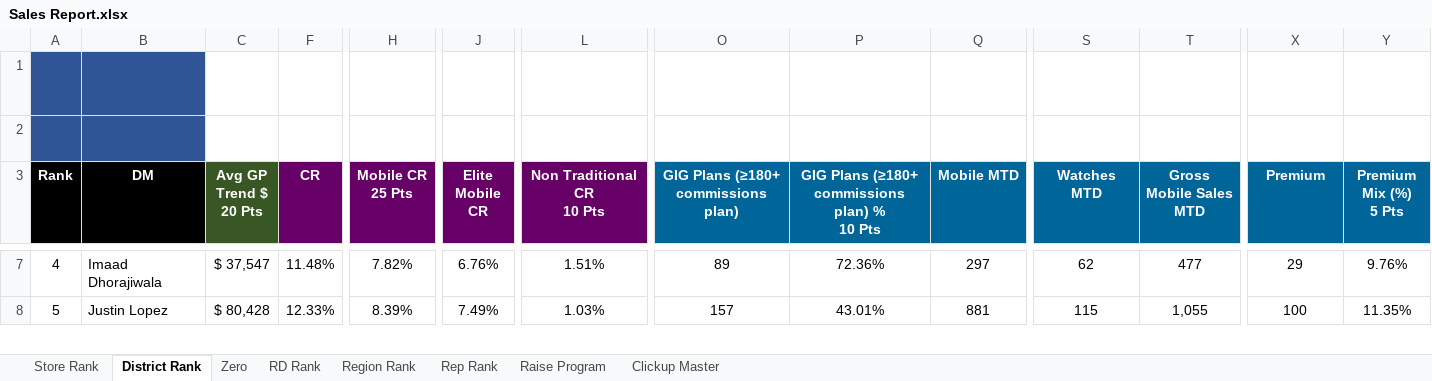
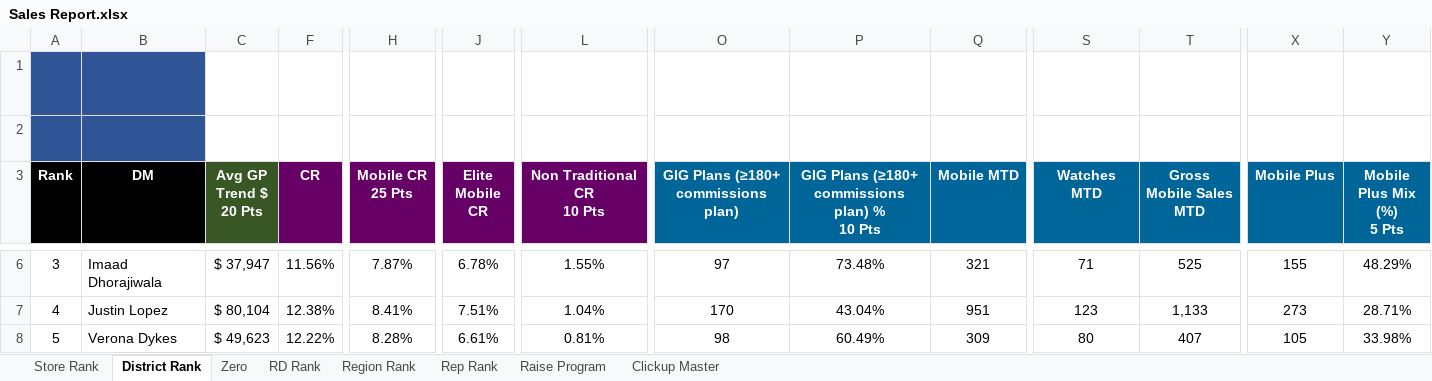
Before and after one commit to BlufoxMobile/Daily-Sales-Report, an Excel workbook: data/Sales Report.xlsx, sheet District Rank, drawn as a sheet; only a part is shown, gaps mark what is left out; values as stored, in another font and other column widths than the file's, no borders; charts and pictures and conditional formats not drawn; addresses are those after the commit; rows hold the shown columns only; ↵ is a line break in a cell; the diff covers the shown part only; the diff names each change by its address in the sheet, - before the commit and + after, or states it on an @@ line.

```diff
--- a/data/Sales Report.xlsx (sheet District Rank)
+++ b/data/Sales Report.xlsx (sheet District Rank)
-X3: Premium
+X3: Mobile Plus
-Y3: Premium Mix (%) ↵ 5 Pts
+Y3: Mobile Plus Mix (%) ↵ 5 Pts
-A6 (Rank): 4
+A6 (Rank): 3
-C6 (Avg GP Trend $ 20 Pts): $ 37,547
+C6 (Avg GP Trend $ 20 Pts): $ 37,947
-F6 (CR): 11.48%
+F6 (CR): 11.56%
-H6 (Mobile CR 25 Pts): 7.82%
+H6 (Mobile CR 25 Pts): 7.87%
-J6 (Elite Mobile CR): 6.76%
+J6 (Elite Mobile CR): 6.78%
-L6 (Non Traditional CR 10 Pts): 1.51%
+L6 (Non Traditional CR 10 Pts): 1.55%
-O6: 89
+O6: 97
-P6: 72.36%
+P6: 73.48%
-Q6 (Mobile MTD): 297
+Q6 (Mobile MTD): 321
-S6 (Watches MTD): 62
+S6 (Watches MTD): 71
-T6 (Gross Mobile Sales MTD): 477
+T6 (Gross Mobile Sales MTD): 525
-X6 (Mobile Plus): 29
+X6 (Mobile Plus): 155
-Y6 (Mobile Plus Mix (%) 5 Pts): 9.76%
+Y6 (Mobile Plus Mix (%) 5 Pts): 48.29%
-A7 (Rank): 5
+A7 (Rank): 4
-C7 (Avg GP Trend $ 20 Pts): $ 80,428
+C7 (Avg GP Trend $ 20 Pts): $ 80,104
-F7 (CR): 12.33%
+F7 (CR): 12.38%
-H7 (Mobile CR 25 Pts): 8.39%
+H7 (Mobile CR 25 Pts): 8.41%
-J7 (Elite Mobile CR): 7.49%
+J7 (Elite Mobile CR): 7.51%
-L7 (Non Traditional CR 10 Pts): 1.03%
+L7 (Non Traditional CR 10 Pts): 1.04%
-O7: 157
+O7: 170
-P7: 43.01%
+P7: 43.04%
-Q7 (Mobile MTD): 881
+Q7 (Mobile MTD): 951
-S7 (Watches MTD): 115
+S7 (Watches MTD): 123
-T7 (Gross Mobile Sales MTD): 1,055
+T7 (Gross Mobile Sales MTD): 1,133
-X7 (Mobile Plus): 100
+X7 (Mobile Plus): 273
-Y7 (Mobile Plus Mix (%) 5 Pts): 11.35%
+Y7 (Mobile Plus Mix (%) 5 Pts): 28.71%
+row 8: 5 | Verona Dykes | $ 49,623 | 12.22% | 8.28% | 6.61% | 0.81% | 98 | 60.49% | 309 | 80 | 407 | 105 | 33.98%
```
Also changed, not shown: 6 added rows, 7 removed rows and 368 edited cells elsewhere in this sheet, sheet Rep Rank, sheet Store Rank, sheet Raise Program, sheet Zero, sheet RD Rank, sheet Region Rank, 1 more sheet, hidden cells.
